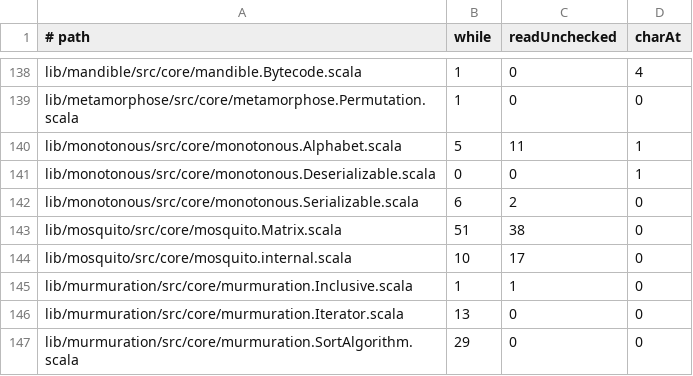
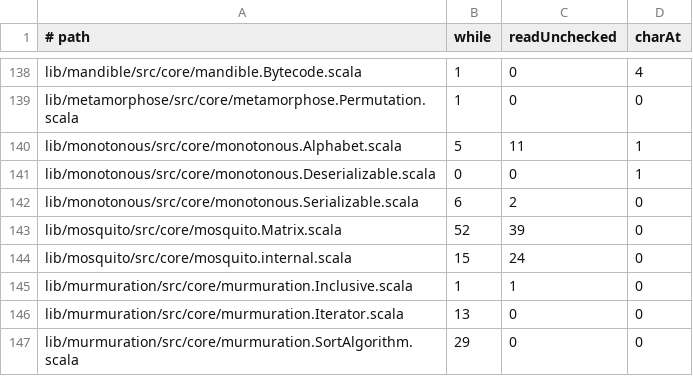
Before and after one commit to propensive/soundness, a TSV file: etc/while-baseline.tsv, drawn as a sheet; only a part is shown, gaps mark what is left out.

```diff
--- a/etc/while-baseline.tsv
+++ b/etc/while-baseline.tsv
@@ -142,4 +142,4 @@ lib/monotonous/src/core/monotonous.Deserializable.scala	0	0	1
 lib/monotonous/src/core/monotonous.Serializable.scala	6	2	0
-lib/mosquito/src/core/mosquito.Matrix.scala	51	38	0
-lib/mosquito/src/core/mosquito.internal.scala	10	17	0
+lib/mosquito/src/core/mosquito.Matrix.scala	52	39	0
+lib/mosquito/src/core/mosquito.internal.scala	15	24	0
 lib/murmuration/src/core/murmuration.Inclusive.scala	1	1	0
```
Also changed, not shown: 5 other files.
